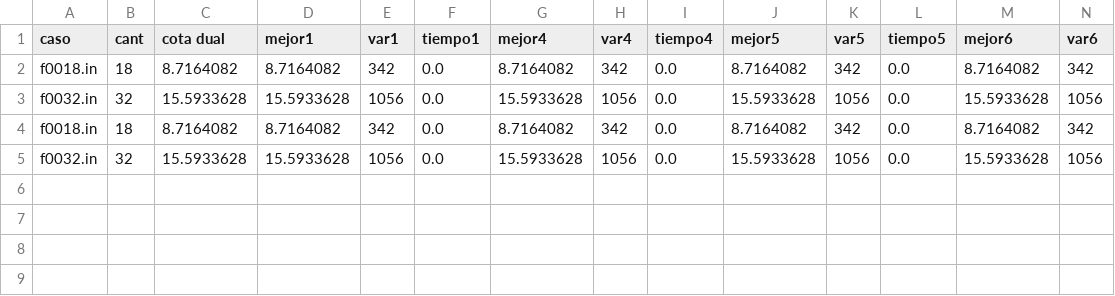
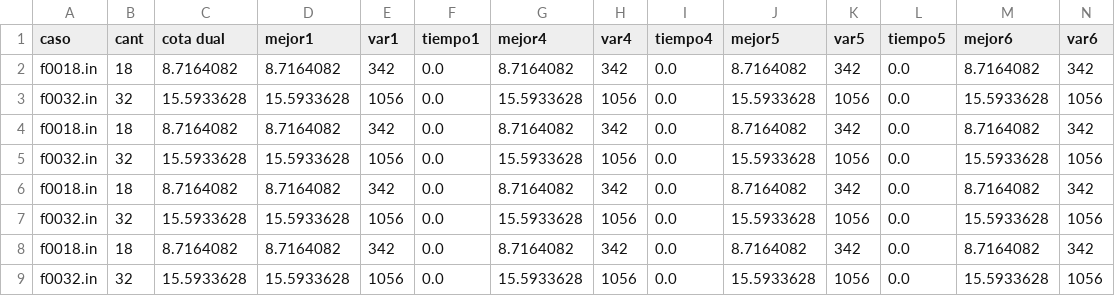
Before and after one commit to rondelli/myo-tp, a CSV file: 7_entrega/pruebas.csv, drawn as a sheet; only a part is shown; rows hold the shown columns only; the diff names each change by its address in the sheet, - before the commit and + after, or states it on an @@ line.

```diff
--- a/7_entrega/pruebas.csv
+++ b/7_entrega/pruebas.csv
+row 6: f0018.in | 18 | 8.7164082 | 8.7164082 | 342 | 0.0 | 8.7164082 | 342 | 0.0 | 8.7164082 | 342 | 0.0 | 8.7164082 | 342
+row 7: f0032.in | 32 | 15.5933628 | 15.5933628 | 1056 | 0.0 | 15.5933628 | 1056 | 0.0 | 15.5933628 | 1056 | 0.0 | 15.5933628 | 1056
+row 8: f0018.in | 18 | 8.7164082 | 8.7164082 | 342 | 0.0 | 8.7164082 | 342 | 0.0 | 8.7164082 | 342 | 0.0 | 8.7164082 | 342
+row 9: f0032.in | 32 | 15.5933628 | 15.5933628 | 1056 | 0.0 | 15.5933628 | 1056 | 0.0 | 15.5933628 | 1056 | 0.0 | 15.5933628 | 1056
```
Also changed, not shown: 2 other files.
